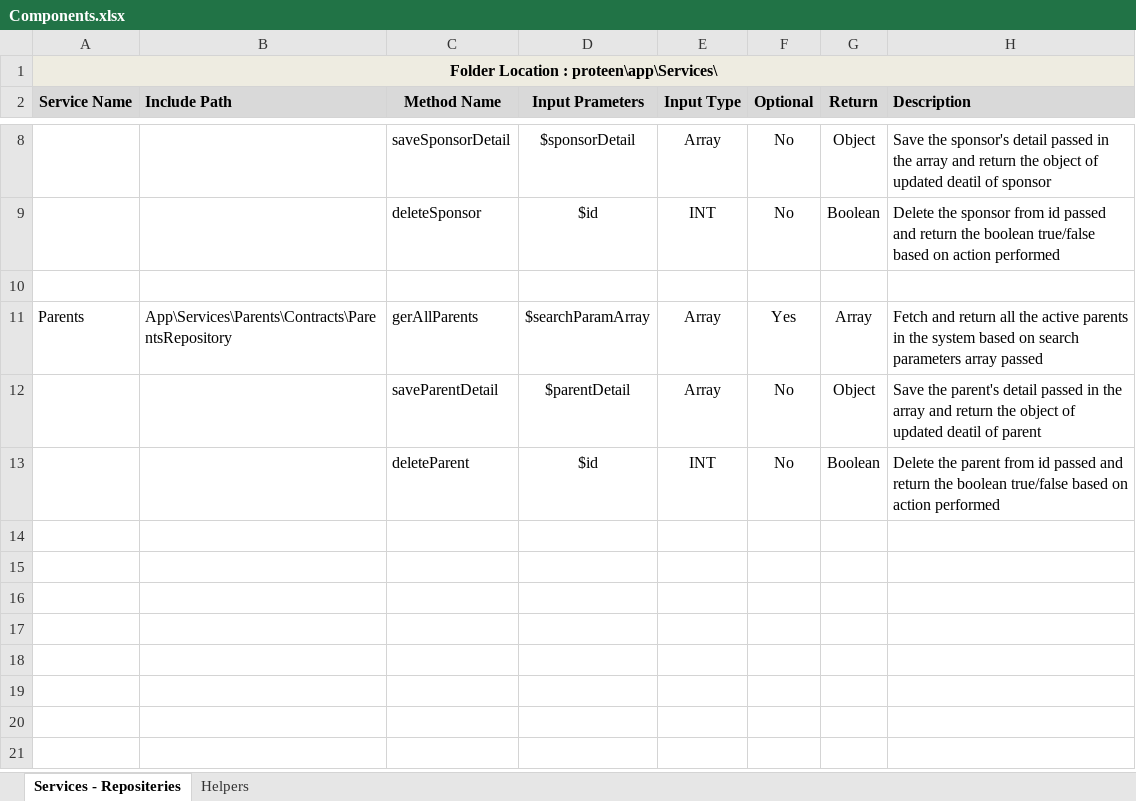
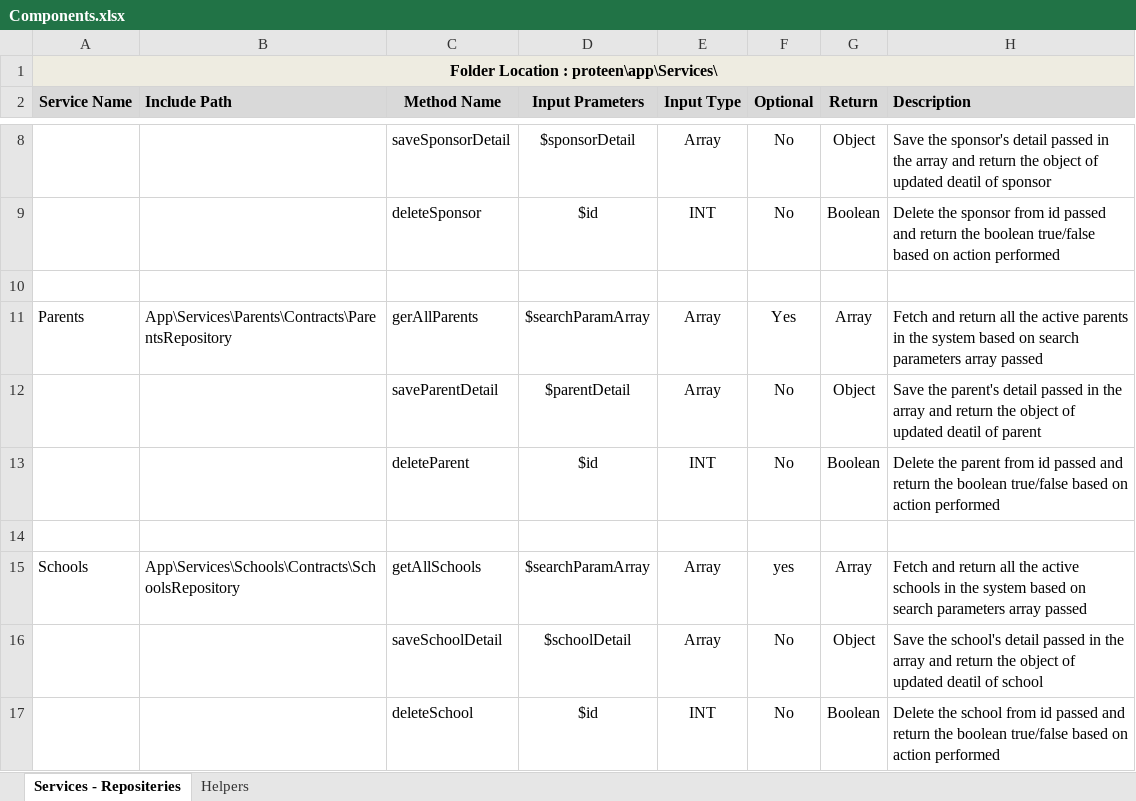
Before and after one commit to inxkrutik/proteendocs, an Excel workbook: Components.xlsx, sheet Services - Repositeries, drawn as a sheet; only a part is shown, gaps mark what is left out; values as stored, in another font and other column widths than the file's, no borders; the diff names each change by its address in the sheet, - before the commit and + after, or states it on an @@ line.

Commit message:
components

```diff
--- a/Components.xlsx (sheet Services - Repositeries)
+++ b/Components.xlsx (sheet Services - Repositeries)
+row 14: (empty)
+row 15: Schools | App\Services\Schools\Contracts\SchoolsRepository | getAllSchools | $searchParamArray | Array | yes | Array | Fetch and return all the active schools in the system based on search parameters array passed
+row 16:  |  | saveSchoolDetail | $schoolDetail | Array | No | Object | Save the school's detail passed in the array and return the object of updated deatil of school
+row 17:  |  | deleteSchool | $id | INT | No | Boolean | Delete the school from id passed and return the boolean true/false based on action performed
```
